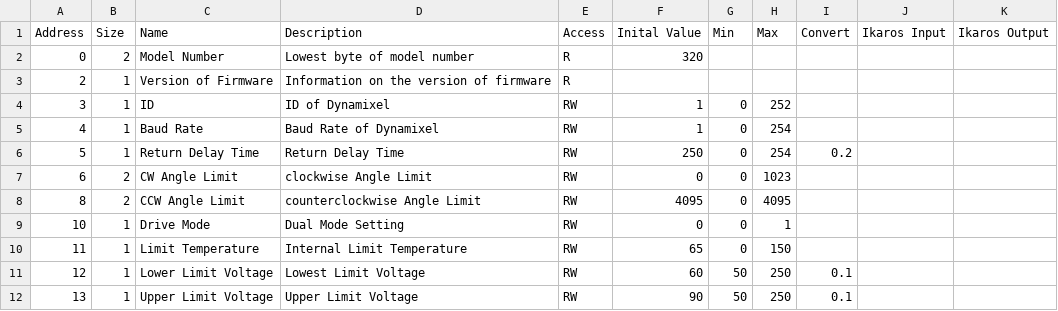
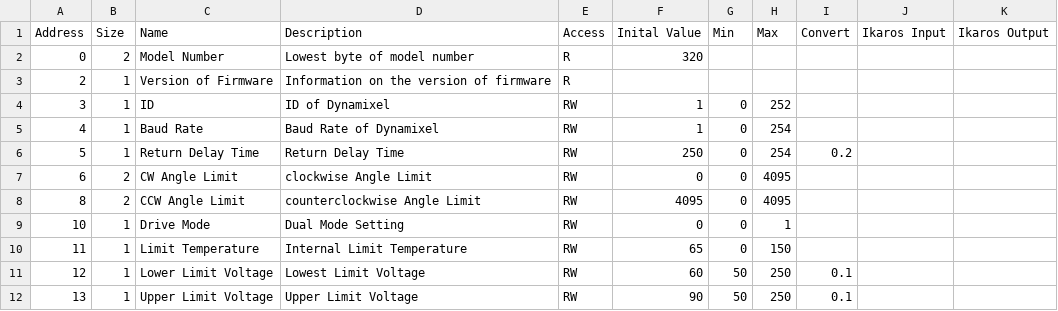
Before and after one commit to johansvensson/ikaros, a CSV file: Source/Modules/RobotModules/Dynamixel/DynamixelControlTables/320-320.csv, drawn as a sheet; only a part is shown.

Commit message:
Second try!

```diff
--- a/Source/Modules/RobotModules/Dynamixel/DynamixelControlTables/320-320.csv
+++ b/Source/Modules/RobotModules/Dynamixel/DynamixelControlTables/320-320.csv
@@ -6,3 +6,3 @@ Address;Size;Name;Description;Access;Inital Value;Min;Max;Convert;Ikaros Input;I
 5;1;Return Delay Time;Return Delay Time;RW;250;0;254;0.2;;
-6;2;CW Angle Limit;clockwise Angle Limit;RW;0;0;1023;;;
+6;2;CW Angle Limit;clockwise Angle Limit;RW;0;0;4095;;;
 8;2;CCW Angle Limit; counterclockwise Angle Limit;RW;4095;0;4095;;;
```
